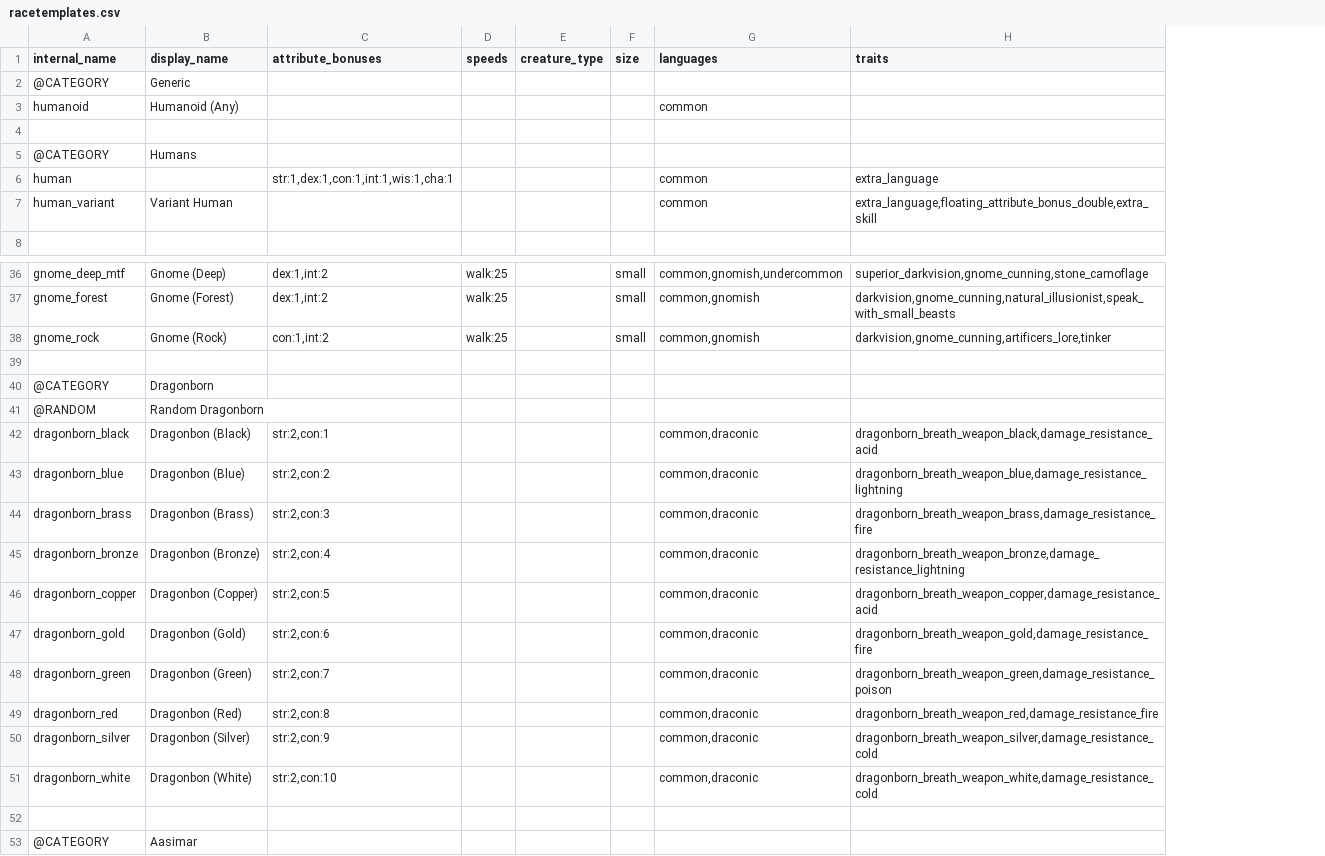
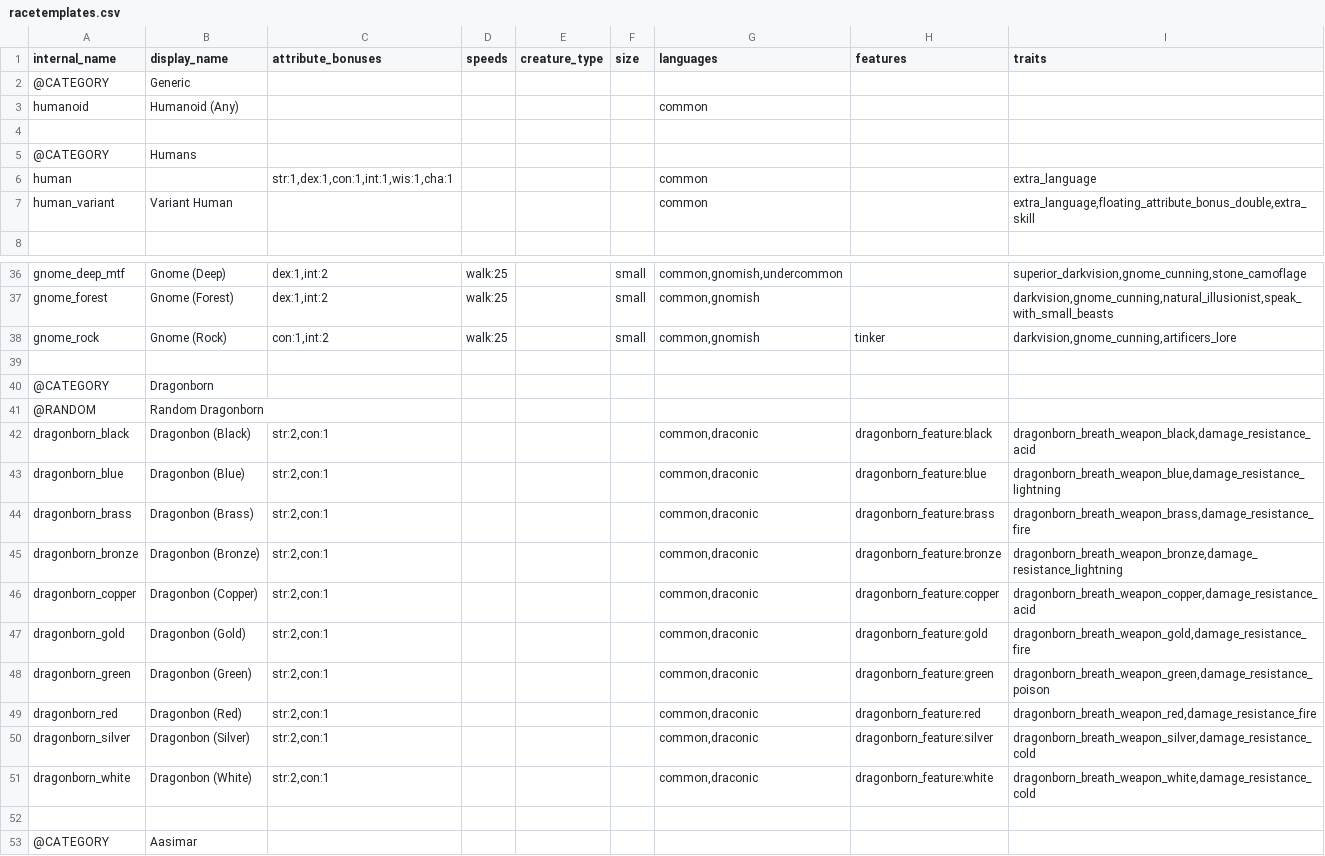
Before and after one commit to FriendGaru/npcgen, a CSV file: npcgen/data/racetemplates.csv, drawn as a sheet; only a part is shown, gaps mark what is left out; addresses are those after the commit; the diff names each change by its address in the sheet, - before the commit and + after, or states it on an @@ line.

```diff
--- a/npcgen/data/racetemplates.csv
+++ b/npcgen/data/racetemplates.csv
+column H (features), rows 38-51: tinker |  |  |  | dragonborn_feature:black | dragonborn_feature:blue | dragonborn_feature:brass | dragonborn_feature:bronze | dragonborn_feature:copper | dragonborn_feature:gold | dragonborn_feature:green | dragonborn_feature:red | dragonborn_feature:silver | dragonborn_feature:white
-I38 (traits): darkvision,gnome_cunning,artificers_lore,tinker
+I38 (traits): darkvision,gnome_cunning,artificers_lore
-C43 (attribute_bonuses): str:2,con:2
+C43 (attribute_bonuses): str:2,con:1
-C44 (attribute_bonuses): str:2,con:3
+C44 (attribute_bonuses): str:2,con:1
-C45 (attribute_bonuses): str:2,con:4
+C45 (attribute_bonuses): str:2,con:1
-C46 (attribute_bonuses): str:2,con:5
+C46 (attribute_bonuses): str:2,con:1
-C47 (attribute_bonuses): str:2,con:6
+C47 (attribute_bonuses): str:2,con:1
-C48 (attribute_bonuses): str:2,con:7
+C48 (attribute_bonuses): str:2,con:1
-C49 (attribute_bonuses): str:2,con:8
+C49 (attribute_bonuses): str:2,con:1
-C50 (attribute_bonuses): str:2,con:9
+C50 (attribute_bonuses): str:2,con:1
-C51 (attribute_bonuses): str:2,con:10
+C51 (attribute_bonuses): str:2,con:1
```
Also changed, not shown: npcgen/data/classtemplates.csv, 1 other file.
